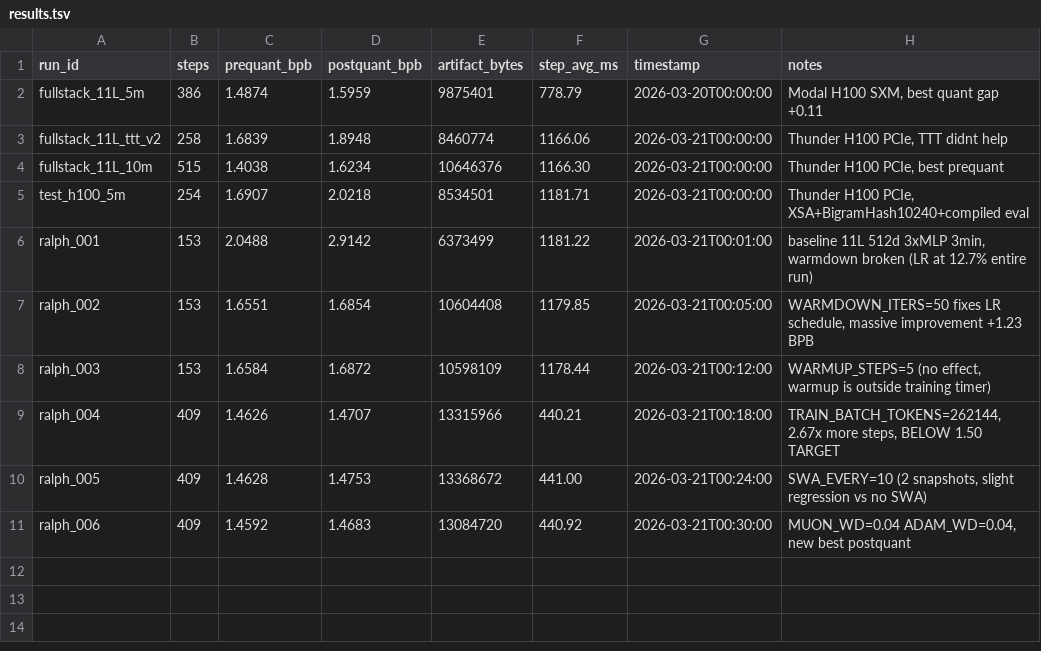
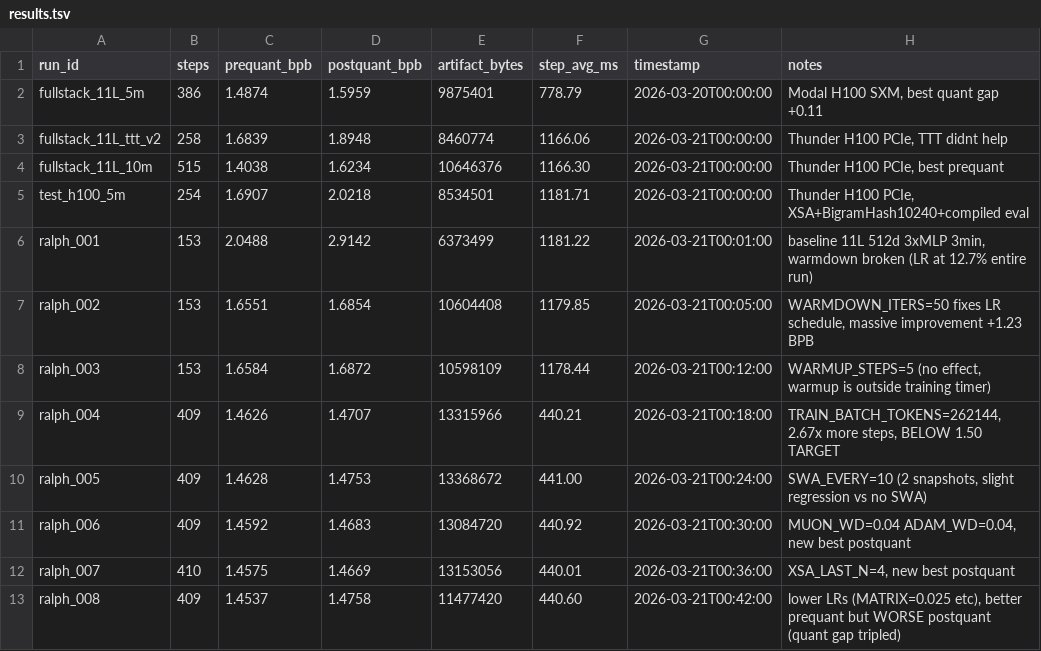
Before and after one commit to lolrazh/parameter-golf, a TSV file: results.tsv, drawn as a sheet; the diff names each change by its address in the sheet, - before the commit and + after, or states it on an @@ line.

```diff
--- a/results.tsv
+++ b/results.tsv
+row 12: ralph_007 | 410 | 1.4575 | 1.4669 | 13153056 | 440.01 | 2026-03-21T00:36:00 | XSA_LAST_N=4, new best postquant
+row 13: ralph_008 | 409 | 1.4537 | 1.4758 | 11477420 | 440.60 | 2026-03-21T00:42:00 | lower LRs (MATRIX=0.025 etc), better prequant but WORSE postquant (quant gap tripled)
```
